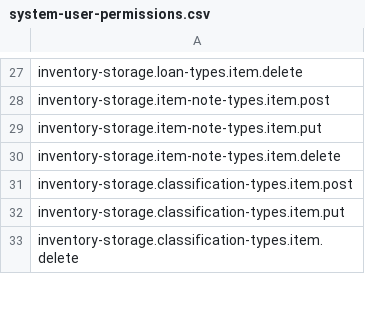
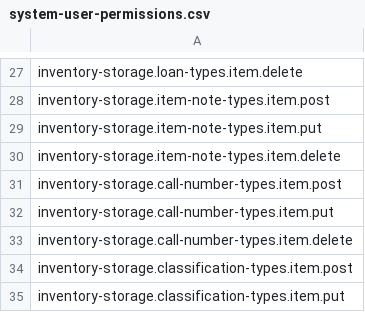
Before and after one commit to dmytrokrutii/mod-consortia, a CSV file: src/main/resources/permissions/system-user-permissions.csv, drawn as a sheet; only a part is shown, gaps mark what is left out; the shorter side is filled out with more unchanged rows.

Commit message:
[UICONSET-88] - Added Missing permissions (#122)

```diff
--- a/src/main/resources/permissions/system-user-permissions.csv
+++ b/src/main/resources/permissions/system-user-permissions.csv
@@ -30,2 +30,5 @@ inventory-storage.item-note-types.item.put
 inventory-storage.item-note-types.item.delete
+inventory-storage.call-number-types.item.post
+inventory-storage.call-number-types.item.put
+inventory-storage.call-number-types.item.delete
 inventory-storage.classification-types.item.post
```
